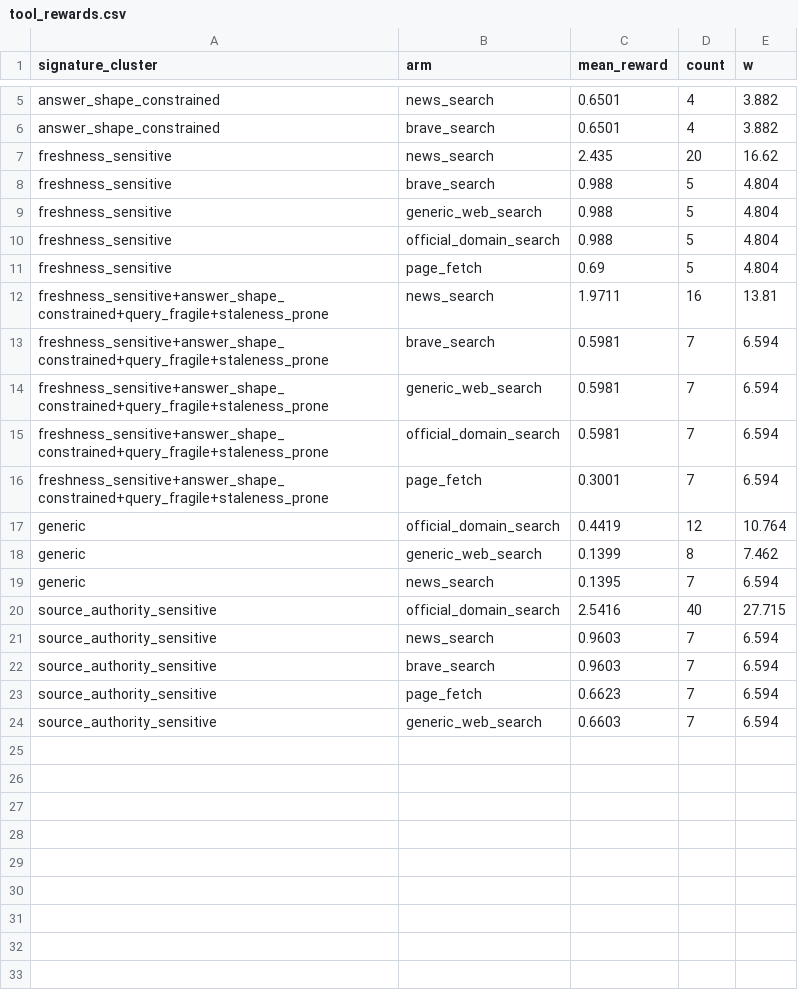
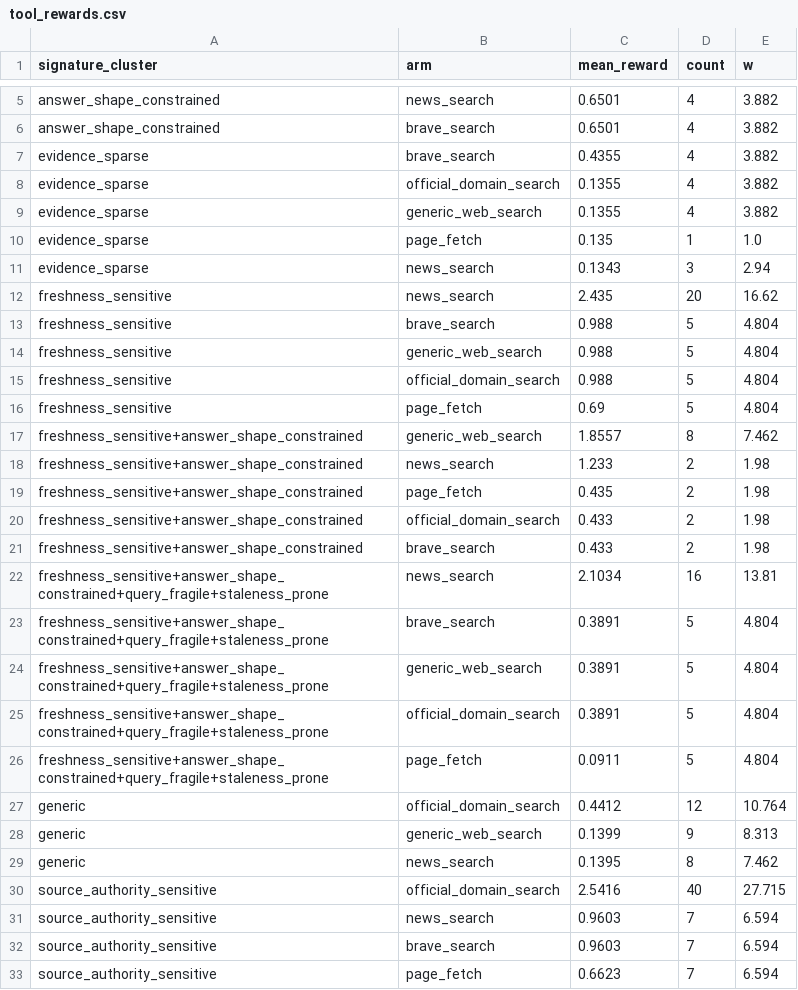
Before and after one commit to yoheinakajima/regimes-probe, a CSV file: results/demo/tool_rewards.csv, drawn as a sheet; only a part is shown, gaps mark what is left out; the shorter side is filled out with more unchanged rows.

```diff
--- a/results/demo/tool_rewards.csv
+++ b/results/demo/tool_rewards.csv
@@ -6,2 +6,7 @@ answer_shape_constrained,news_search,0.6501,4,3.882
 answer_shape_constrained,brave_search,0.6501,4,3.882
+evidence_sparse,brave_search,0.4355,4,3.882
+evidence_sparse,official_domain_search,0.1355,4,3.882
+evidence_sparse,generic_web_search,0.1355,4,3.882
+evidence_sparse,page_fetch,0.135,1,1.0
+evidence_sparse,news_search,0.1343,3,2.94
 freshness_sensitive,news_search,2.435,20,16.62
@@ -11,10 +16,15 @@ freshness_sensitive,official_domain_search,0.988,5,4.804
 freshness_sensitive,page_fetch,0.69,5,4.804
-freshness_sensitive+answer_shape_constrained+query_fragile+staleness_prone,news_search,1.9711,16,13.81
-freshness_sensitive+answer_shape_constrained+query_fragile+staleness_prone,brave_search,0.5981,7,6.594
-freshness_sensitive+answer_shape_constrained+query_fragile+staleness_prone,generic_web_search,0.5981,7,6.594
-freshness_sensitive+answer_shape_constrained+query_fragile+staleness_prone,official_domain_search,0.5981,7,6.594
-freshness_sensitive+answer_shape_constrained+query_fragile+staleness_prone,page_fetch,0.3001,7,6.594
-generic,official_domain_search,0.4419,12,10.764
-generic,generic_web_search,0.1399,8,7.462
-generic,news_search,0.1395,7,6.594
+freshness_sensitive+answer_shape_constrained,generic_web_search,1.8557,8,7.462
+freshness_sensitive+answer_shape_constrained,news_search,1.233,2,1.98
+freshness_sensitive+answer_shape_constrained,page_fetch,0.435,2,1.98
+freshness_sensitive+answer_shape_constrained,official_domain_search,0.433,2,1.98
+freshness_sensitive+answer_shape_constrained,brave_search,0.433,2,1.98
+freshness_sensitive+answer_shape_constrained+query_fragile+staleness_prone,news_search,2.1034,16,13.81
+freshness_sensitive+answer_shape_constrained+query_fragile+staleness_prone,brave_search,0.3891,5,4.804
+freshness_sensitive+answer_shape_constrained+query_fragile+staleness_prone,generic_web_search,0.3891,5,4.804
+freshness_sensitive+answer_shape_constrained+query_fragile+staleness_prone,official_domain_search,0.3891,5,4.804
+freshness_sensitive+answer_shape_constrained+query_fragile+staleness_prone,page_fetch,0.0911,5,4.804
+generic,official_domain_search,0.4412,12,10.764
+generic,generic_web_search,0.1399,9,8.313
+generic,news_search,0.1395,8,7.462
 source_authority_sensitive,official_domain_search,2.5416,40,27.715
```
Also changed, not shown: results/demo/budget_curve.csv, results/demo/query_rewards.csv, 36 other files.
